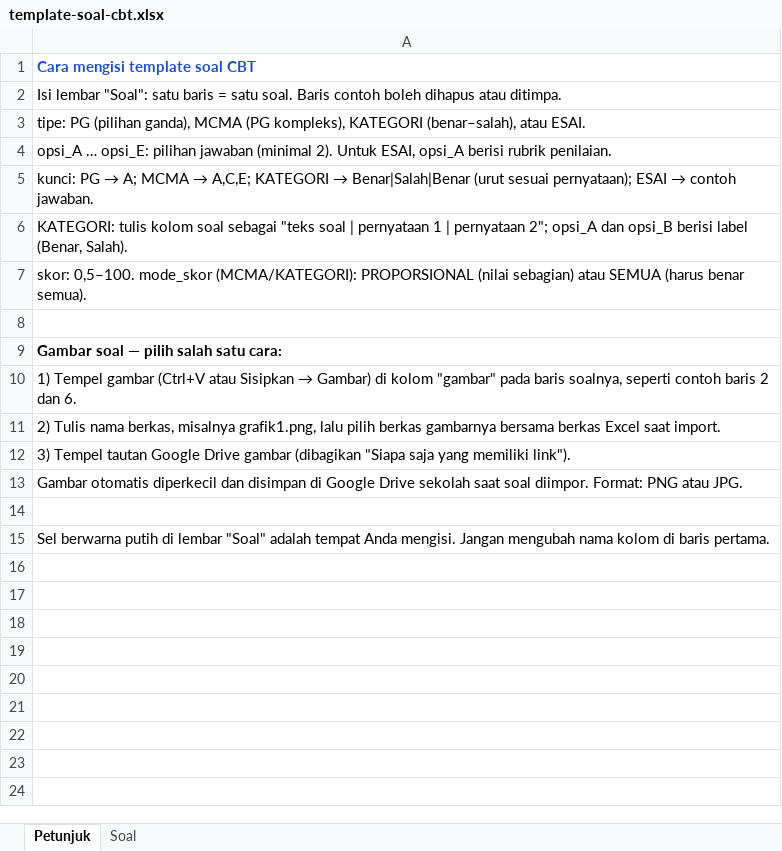
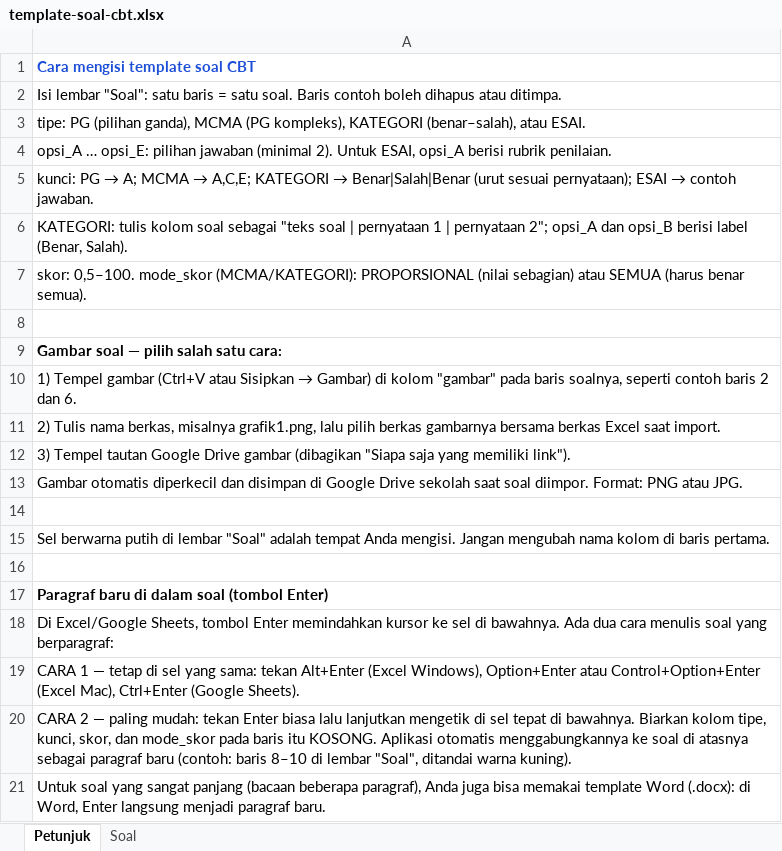
Before and after one commit to restuputram2710/smapatispa-learning, an Excel workbook: templates/template-soal-cbt.xlsx, sheet Petunjuk, drawn as a sheet; values as stored, in another font and other column widths than the file's, no borders; the diff names each change by its address in the sheet, - before the commit and + after, or states it on an @@ line.

```diff
--- a/templates/template-soal-cbt.xlsx (sheet Petunjuk)
+++ b/templates/template-soal-cbt.xlsx (sheet Petunjuk)
+row 16: (empty)
+row 17: Paragraf baru di dalam soal (tombol Enter)
+row 18: Di Excel/Google Sheets, tombol Enter memindahkan kursor ke sel di bawahnya. Ada dua cara menulis soal yang berparagraf:
+row 19: CARA 1 — tetap di sel yang sama: tekan Alt+Enter (Excel Windows), Option+Enter atau Control+Option+Enter (Excel Mac), Ctrl+Enter (Google Sheets).
+row 20: CARA 2 — paling mudah: tekan Enter biasa lalu lanjutkan mengetik di sel tepat di bawahnya. Biarkan kolom tipe, kunci, skor, dan mode_skor pada baris itu KOSONG. Aplikasi otomatis menggabungkannya ke soal di atasnya sebagai paragraf baru (contoh: baris 8–10 di lembar "Soal", ditandai warna kuning).
+row 21: Untuk soal yang sangat panjang (bacaan beberapa paragraf), Anda juga bisa memakai template Word (.docx): di Word, Enter langsung menjadi paragraf baru.
```
Also changed, not shown: sheet Soal, 4 other files.
